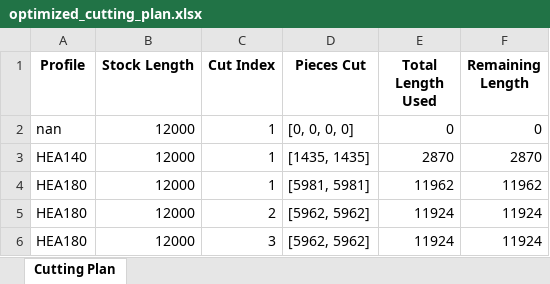
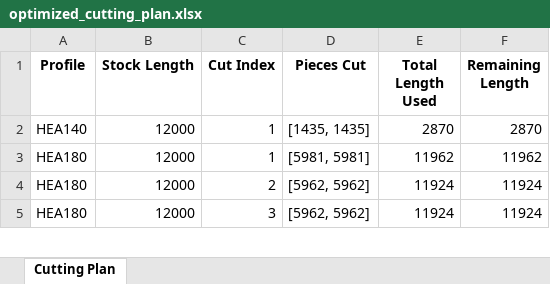
Before and after one commit to opestro/Cutting-Optimization-Pro, an Excel workbook: optimized_cutting_plan.xlsx, sheet Cutting Plan, drawn as a sheet; only a part is shown; values as stored, in another font and other column widths than the file's, no borders; charts and pictures not drawn; the diff names each change by its address in the sheet, - before the commit and + after, or states it on an @@ line.

Commit message:
Enhance Cutting Optimizer Pro functionality and user interface: - Updated .gitignore to include new Excel files and temporary locks. - Improved data loading and cleaning in co.py with enhanced debugging and error handling. - Added weight calculation features and statistics in the optimization process. - Updated GUI in gui.py to include new settings for weight error margin and steel price. - Enhanced translations.json with new keys for weight-related results. - Updated optimized_cutting_plan.xlsx and cutting_plan.png to reflect changes in calculations and outputs.

```diff
--- a/optimized_cutting_plan.xlsx (sheet Cutting Plan)
+++ b/optimized_cutting_plan.xlsx (sheet Cutting Plan)
-row 2: nan | 12000 | 1 | [0, 0, 0, 0] | 0 | 0
```
Also changed, not shown: charts or pictures, 6 other files.
